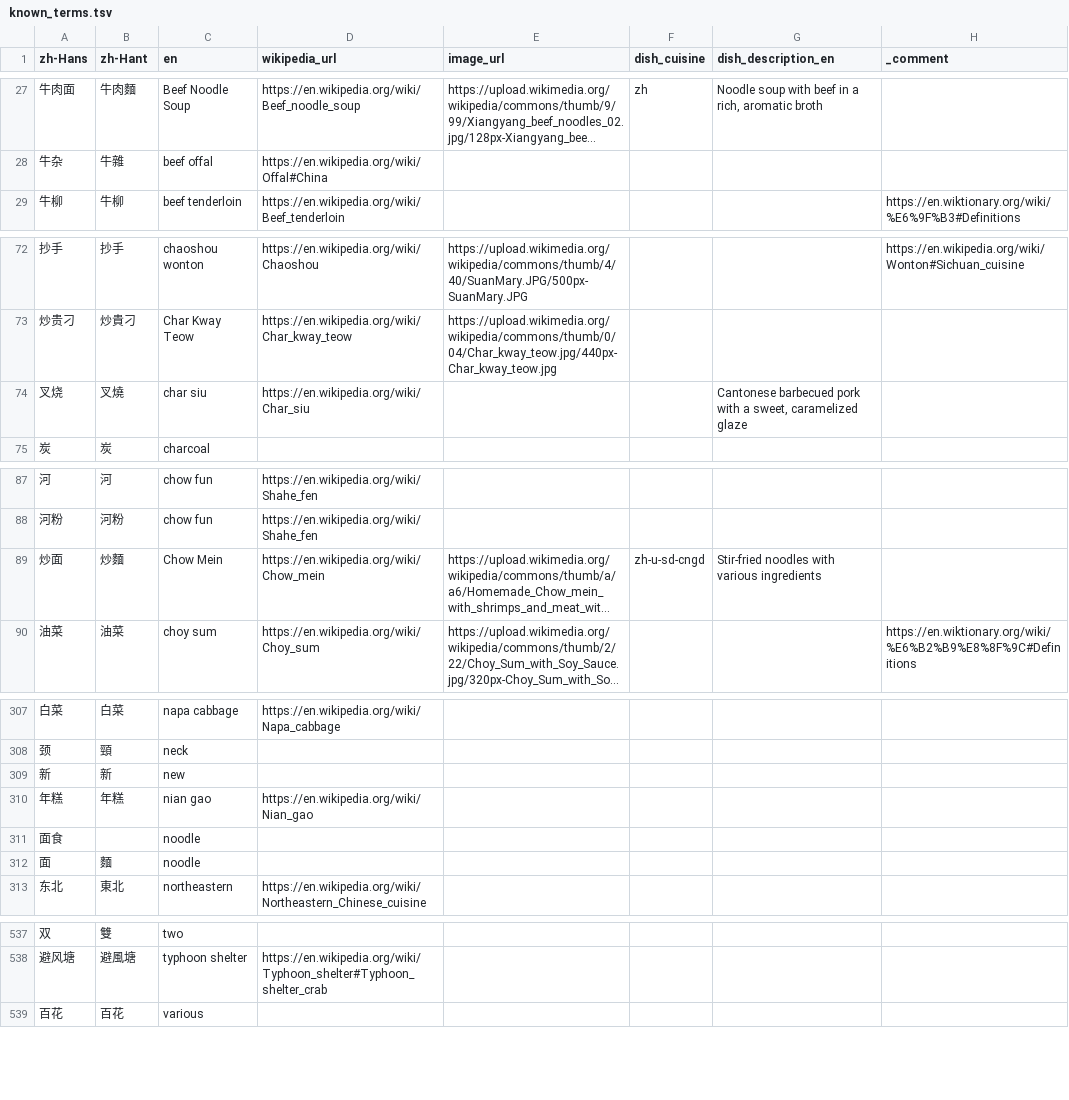
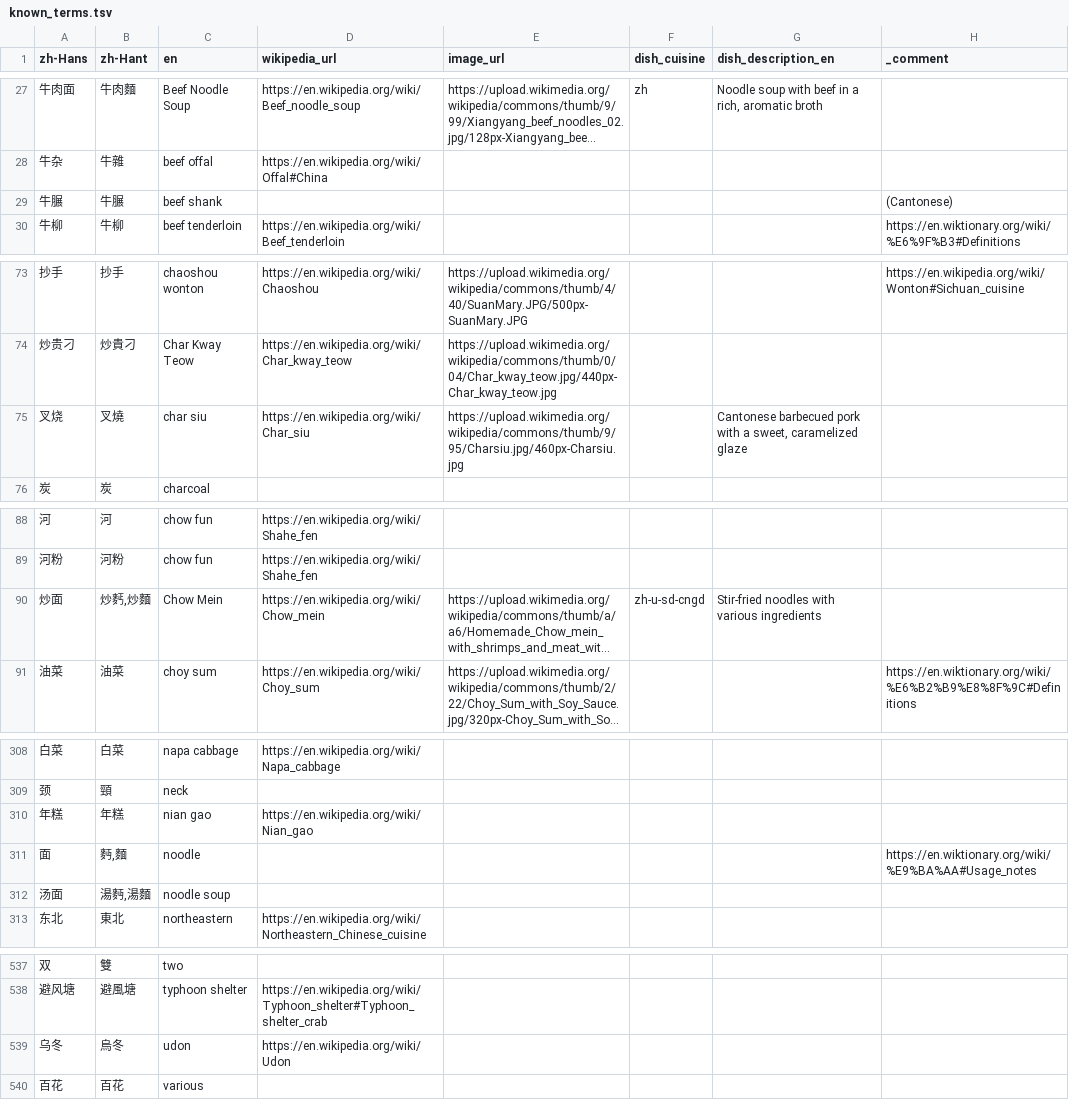
Before and after one commit to FoodTBD/menudb, a TSV file: data/known_terms.tsv, drawn as a sheet; only a part is shown, gaps mark what is left out; long unchanged cells end in …; removed rows and columns are numbered as before the commit, all else as after; the diff covers the shown part only; the diff names each change by its address in the sheet, - before the commit and + after, or states it on an @@ line.

Commit message:
Canned data updates

```diff
--- a/data/known_terms.tsv
+++ b/data/known_terms.tsv
+row 29: 牛𦟌 | 牛𦟌 | beef shank |  |  |  |  | (Cantonese)
-E75 (image_url): (empty)
+E75 (image_url): https://upload.wikimedia.org/wikipedia/commons/thumb/9/95/Charsiu.jpg/460px-Charsiu.jpg
-B90 (zh-Hant): 炒麵
+B90 (zh-Hant): 炒麫,炒麵
-row 309: 新 | 新 | new
-row 311: 面食 |  | noodle
-B311 (zh-Hant): 麵
+B311 (zh-Hant): 麪,麵
-H311 (_comment): (empty)
+H311 (_comment): https://en.wiktionary.org/wiki/%E9%BA%AA#Usage_notes
+row 312: 汤面 | 湯麪,湯麵 | noodle soup
+row 539: 乌冬 | 烏冬 | udon | https://en.wikipedia.org/wiki/Udon
```
Also changed, not shown: 4 edited cells elsewhere in this file, 17 other files.
